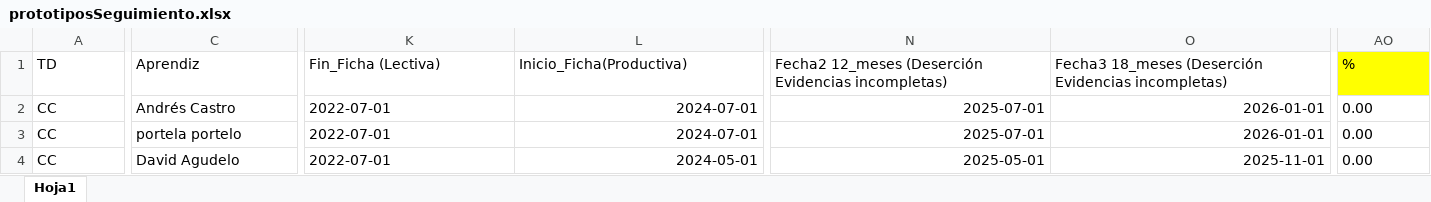
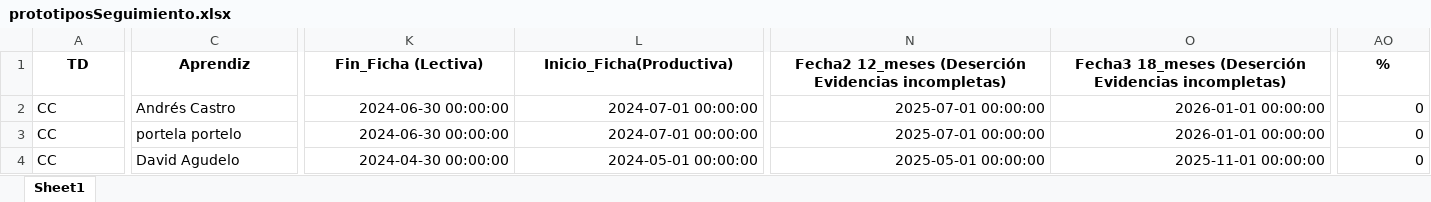
Before and after one commit to ancastrol/requerimientosSenaBeta, an Excel workbook: Sources/prototiposSeguimiento.xlsx, sheet Sheet1, drawn as a sheet; only a part is shown, gaps mark what is left out; values as stored, in another font and other column widths than the file's, no borders; the diff covers the shown part only; the diff names each change by its address in the sheet, - before the commit and + after, or states it on an @@ line.

```diff
--- a/Sources/prototiposSeguimiento.xlsx (sheet Sheet1)
+++ b/Sources/prototiposSeguimiento.xlsx (sheet Sheet1)
-sheet tab: Hoja1
+sheet tab: Sheet1
@@ A1:AO1 bold: off → on, alignment: left → center @@
-AO1 fill: #FFFF00
+AO1 fill: none
-K2:K3 (Fin_Ficha (Lectiva)): 2022-07-01
+K2:K3 (Fin_Ficha (Lectiva)): 2024-06-30 00:00:00
-L2:L3 (Inicio_Ficha(Productiva)): 2024-07-01
+L2:L3 (Inicio_Ficha(Productiva)): 2024-07-01 00:00:00
-N2:N3: 2025-07-01
+N2:N3: 2025-07-01 00:00:00
-O2:O3: 2026-01-01
+O2:O3: 2026-01-01 00:00:00
-AO2:AO4 (%): 0.00
+AO2:AO4 (%): 0
-K4 (Fin_Ficha (Lectiva)): 2022-07-01
+K4 (Fin_Ficha (Lectiva)): 2024-04-30 00:00:00
-L4 (Inicio_Ficha(Productiva)): 2024-05-01
+L4 (Inicio_Ficha(Productiva)): 2024-05-01 00:00:00
-N4: 2025-05-01
+N4: 2025-05-01 00:00:00
-O4: 2025-11-01
+O4: 2025-11-01 00:00:00
```
Also changed, not shown: 23 edited cells and cell formats elsewhere in this sheet, formulas that keep their value, 1 other file.
